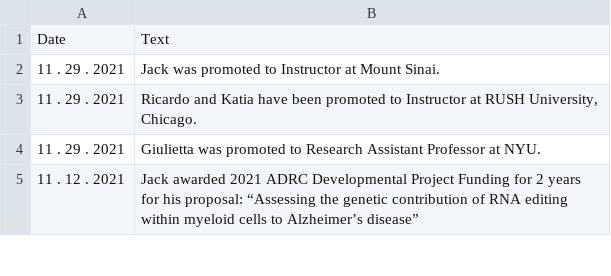
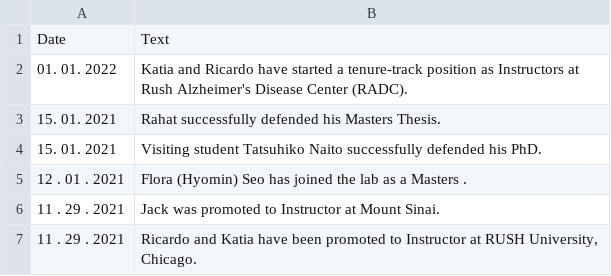
Before and after one commit to RajLabMSSM/RajLab_website, a CSV file: documents/News_Events.csv, drawn as a sheet; only a part is shown; the shorter side is filled out with more unchanged rows.

Commit message:
Updating Team, Banner, News and Events

```diff
--- a/documents/News_Events.csv
+++ b/documents/News_Events.csv
@@ -1,2 +1,6 @@
 Date,Text
+01. 01. 2022,Katia and Ricardo have started a tenure-track position as Instructors at Rush Alzheimer's Disease Center (RADC).
+15. 01. 2021,Rahat successfully defended his Masters Thesis.
+15. 01. 2021,Visiting student Tatsuhiko Naito successfully defended his PhD.
+12 . 01 . 2021,Flora (Hyomin) Seo has joined the lab as a Masters .
 11 . 29 . 2021,Jack was promoted to Instructor at Mount Sinai.
```
Also changed, not shown: documents/Team.csv, 4 other files.
